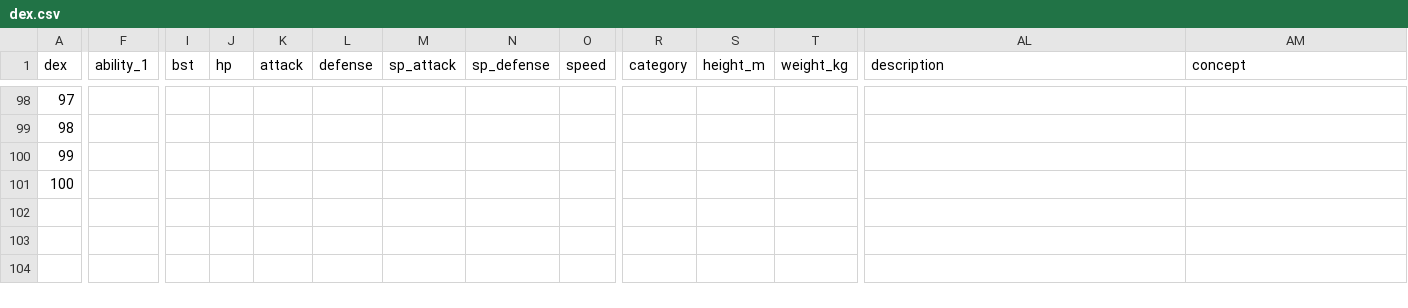
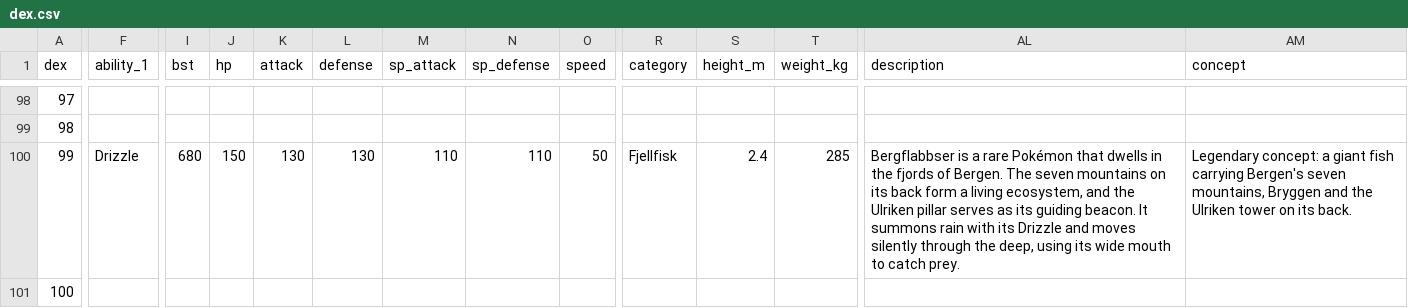
Before and after one commit to arvindfroi/sigma-dex, a CSV file: export/dex.csv, drawn as a sheet; only a part is shown, gaps mark what is left out; the diff covers the shown part only; the diff names each change by its address in the sheet, - before the commit and + after, or states it on an @@ line.

```diff
--- a/export/dex.csv
+++ b/export/dex.csv
-F100 (ability_1): (empty)
+F100 (ability_1): Drizzle
-I100 (bst): (empty)
+I100 (bst): 680
-J100 (hp): (empty)
+J100 (hp): 150
-K100 (attack): (empty)
+K100 (attack): 130
-L100 (defense): (empty)
+L100 (defense): 130
-M100 (sp_attack): (empty)
+M100 (sp_attack): 110
-N100 (sp_defense): (empty)
+N100 (sp_defense): 110
-O100 (speed): (empty)
+O100 (speed): 50
-R100 (category): (empty)
+R100 (category): Fjellfisk
-S100 (height_m): (empty)
+S100 (height_m): 2.4
-T100 (weight_kg): (empty)
+T100 (weight_kg): 285
-AL100 (description): (empty)
+AL100 (description): Bergflabbser is a rare Pokémon that dwells in the fjords of Bergen. The seven mountains on its back form a living ecosystem, and the Ulriken pillar serves as its guiding beacon. It summons rain with its Drizzle and moves silently through the deep, using its wide mouth to catch prey.
-AM100 (concept): (empty)
+AM100 (concept): Legendary concept: a giant fish carrying Bergen's seven mountains, Bryggen and the Ulriken tower on its back.
```
Also changed, not shown: 3 edited cells elsewhere in this file, export/sheet.csv, 11 other files.
